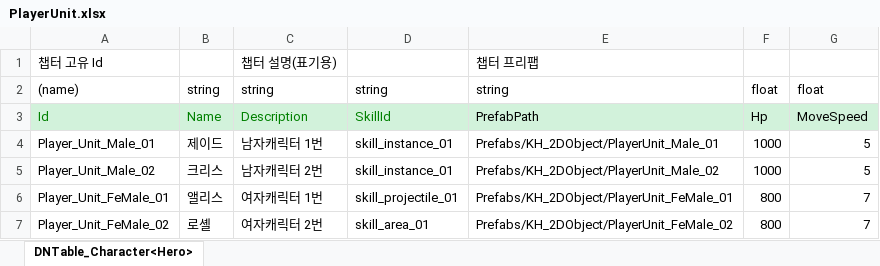
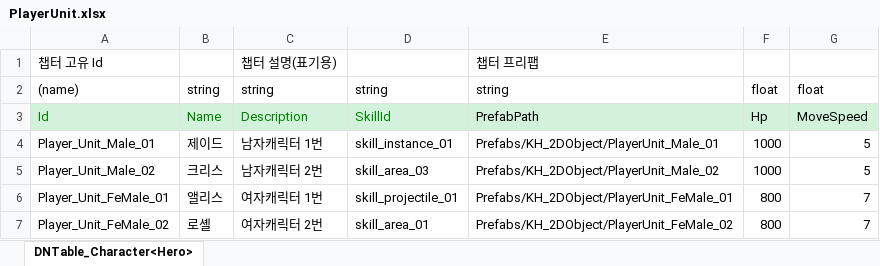
Before and after one commit to AxoSym2/2DMainProject, an Excel workbook: JsonConverter/ExcelFiles/PlayerUnit.xlsx, sheet DNTable_Character<Hero>, drawn as a sheet; values as stored, in another font and other column widths than the file's, no borders; the diff names each change by its address in the sheet, - before the commit and + after, or states it on an @@ line.

```diff
--- a/JsonConverter/ExcelFiles/PlayerUnit.xlsx (sheet DNTable_Character<Hero>)
+++ b/JsonConverter/ExcelFiles/PlayerUnit.xlsx (sheet DNTable_Character<Hero>)
-D5: skill_instance_01
+D5: skill_area_03
```
Also changed, not shown: JsonConverter/ExcelFiles/Skill.xlsx, 12 other files.
